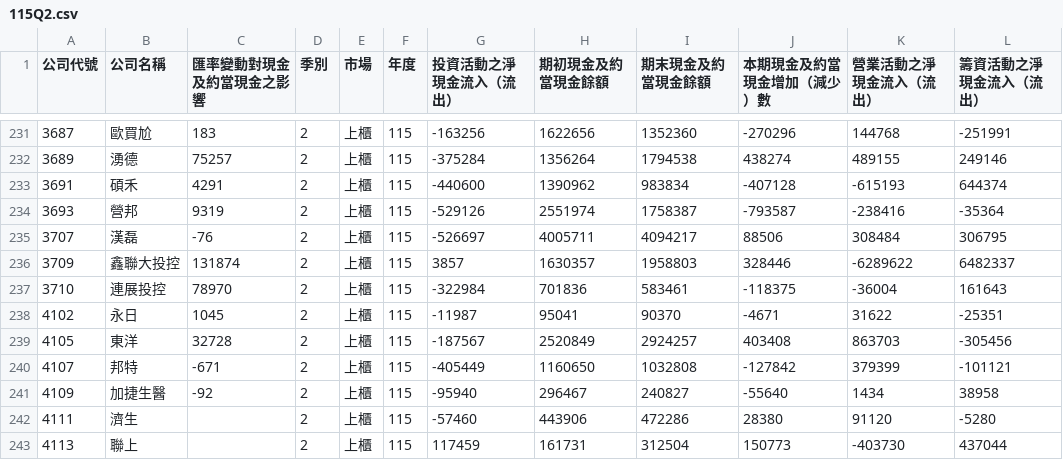
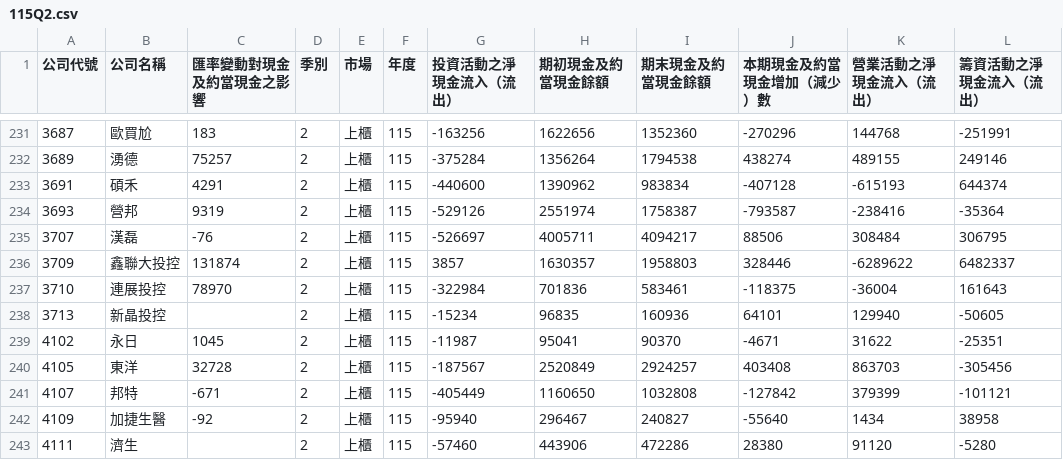
Before and after one commit to metallicatw/tw-six-metrics, a CSV file: data/market/tpex_cashflow/115Q2.csv, drawn as a sheet; only a part is shown, gaps mark what is left out; the shorter side is filled out with more unchanged rows; the diff names each change by its address in the sheet, - before the commit and + after, or states it on an @@ line.

```diff
--- a/data/market/tpex_cashflow/115Q2.csv
+++ b/data/market/tpex_cashflow/115Q2.csv
+row 238: 3713 | 新晶投控 |  | 2 | 上櫃 | 115 | -15234 | 96835 | 160936 | 64101 | 129940 | -50605
```
Also changed, not shown: data/aipick/talks/index.csv, data/market/tpex_balance/115Q2.csv, 11 other files.
